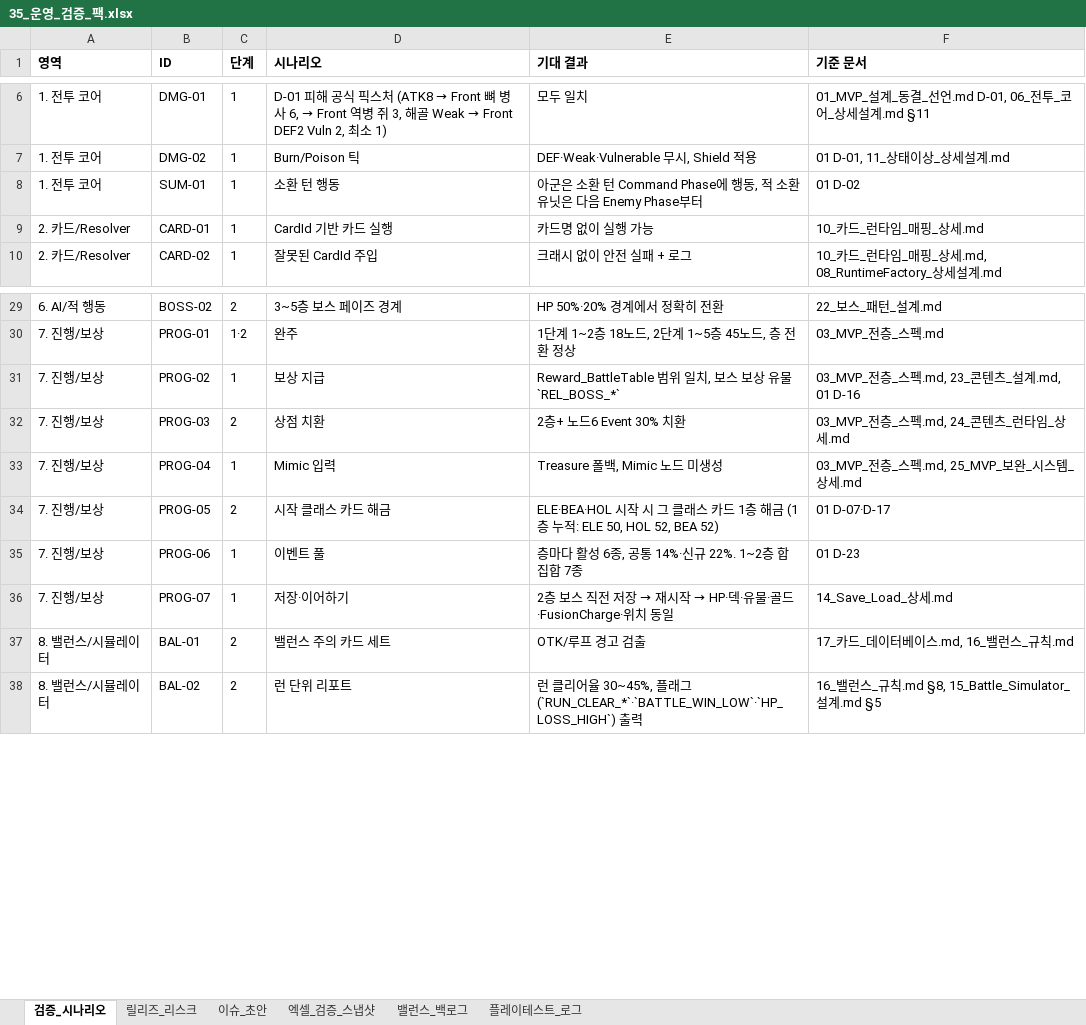
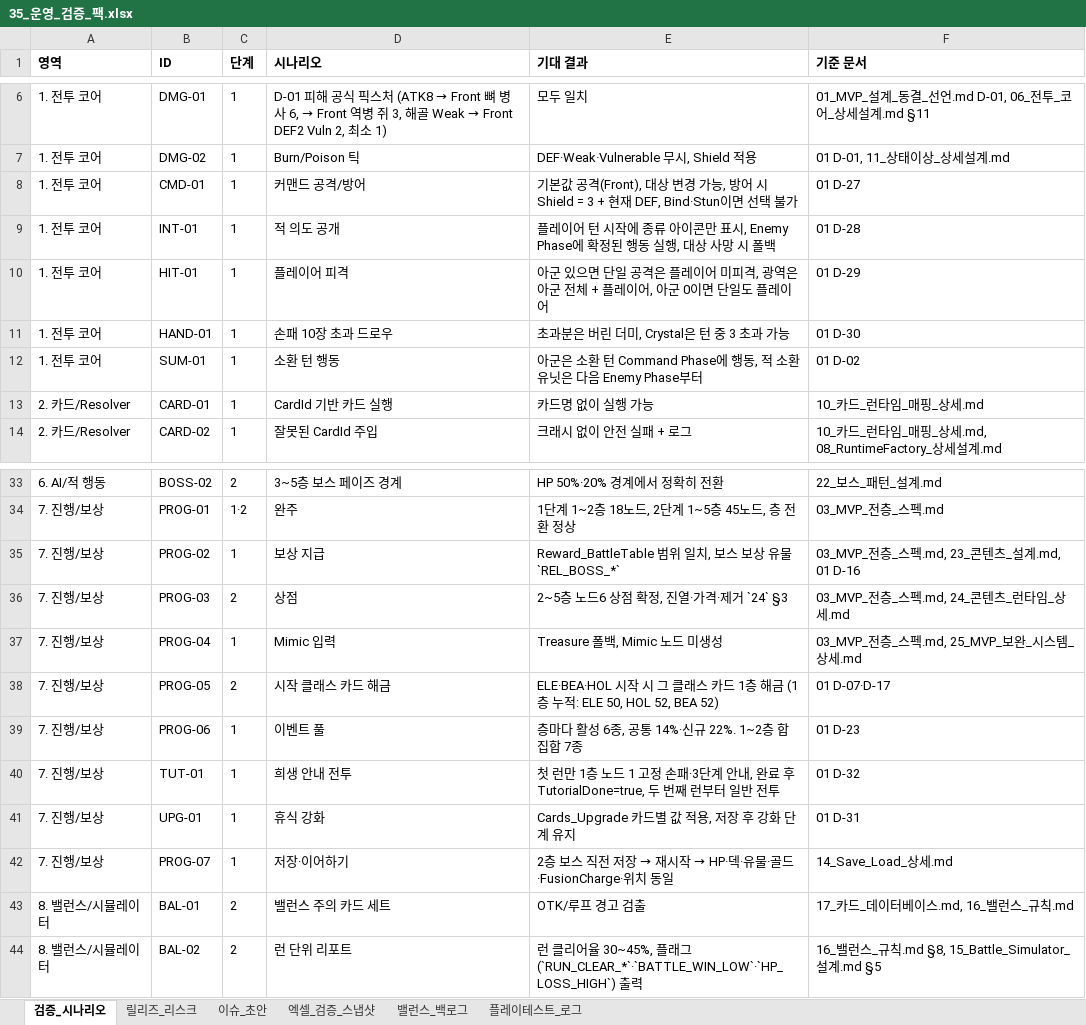
Before and after one commit to guswnstjr125/game, an Excel workbook: docs/design/35_운영_검증_팩.xlsx, sheet 검증_시나리오, drawn as a sheet; only a part is shown, gaps mark what is left out; values as stored, in another font and other column widths than the file's, no borders; addresses are those after the commit; the diff names each change by its address in the sheet, - before the commit and + after, or states it on an @@ line.

```diff
--- a/docs/design/35_운영_검증_팩.xlsx (sheet 검증_시나리오)
+++ b/docs/design/35_운영_검증_팩.xlsx (sheet 검증_시나리오)
+row 8: 1. 전투 코어 | CMD-01 | 1 | 커맨드 공격/방어 | 기본값 공격(Front), 대상 변경 가능, 방어 시 Shield = 3 + 현재 DEF, Bind·Stun이면 선택 불가 | 01 D-27
+row 9: 1. 전투 코어 | INT-01 | 1 | 적 의도 공개 | 플레이어 턴 시작에 종류 아이콘만 표시, Enemy Phase에 확정된 행동 실행, 대상 사망 시 폴백 | 01 D-28
+row 10: 1. 전투 코어 | HIT-01 | 1 | 플레이어 피격 | 아군 있으면 단일 공격은 플레이어 미피격, 광역은 아군 전체 + 플레이어, 아군 0이면 단일도 플레이어 | 01 D-29
+row 11: 1. 전투 코어 | HAND-01 | 1 | 손패 10장 초과 드로우 | 초과분은 버린 더미, Crystal은 턴 중 3 초과 가능 | 01 D-30
-D36 (시나리오): 상점 치환
+D36 (시나리오): 상점
-E36 (기대 결과): 2층+ 노드6 Event 30% 치환
+E36 (기대 결과): 2~5층 노드6 상점 확정, 진열·가격·제거 `24` §3
+row 40: 7. 진행/보상 | TUT-01 | 1 | 희생 안내 전투 | 첫 런만 1층 노드 1 고정 손패·3단계 안내, 완료 후 TutorialDone=true, 두 번째 런부터 일반 전투 | 01 D-32
+row 41: 7. 진행/보상 | UPG-01 | 1 | 휴식 강화 | Cards_Upgrade 카드별 값 적용, 저장 후 강화 단계 유지 | 01 D-31
```
Also changed, not shown: sheet 이슈_초안, docs/design/03_전층_운영_체크리스트.xlsx, docs/design/06_콘텐츠_마스터.xlsx, 26 other files.
